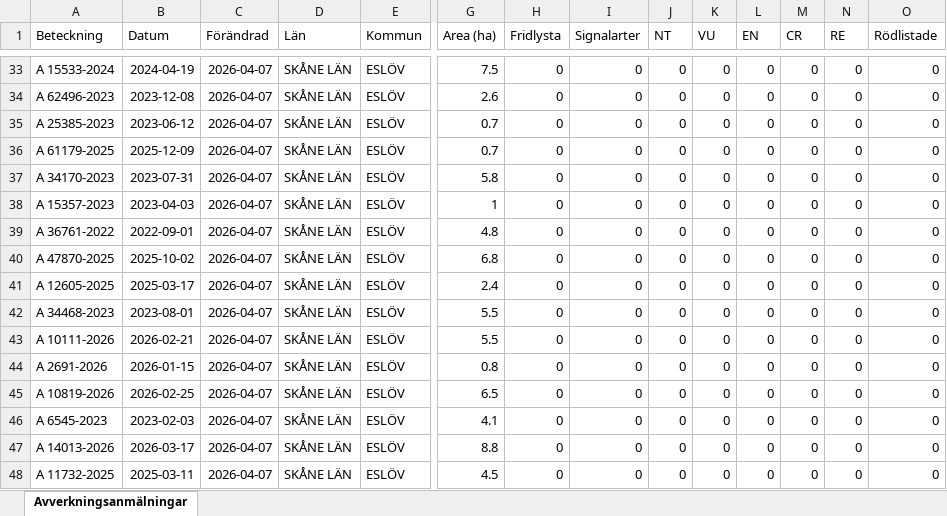
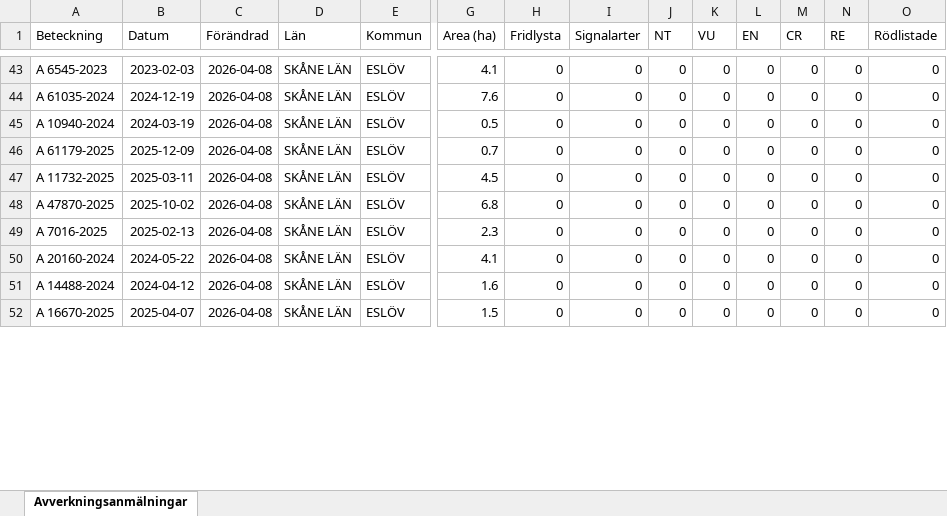
Before and after one commit to klasma/Logging_1285, an Excel workbook: Översikt ESLÖV.xlsx, sheet Avverkningsanmälningar, drawn as a sheet; only a part is shown, gaps mark what is left out; values as stored, in another font and other column widths than the file's, no borders; removed rows and columns are numbered as before the commit, all else as after; rows hold the shown columns only; the diff covers the shown part only; the diff names each change by its address in the sheet, - before the commit and + after, or states it on an @@ line.

```diff
--- a/Översikt ESLÖV.xlsx (sheet Avverkningsanmälningar)
+++ b/Översikt ESLÖV.xlsx (sheet Avverkningsanmälningar)
-A43 (Beteckning): A 15533-2024
+A43 (Beteckning): A 6545-2023
-B43 (Datum): 2024-04-19
+B43 (Datum): 2023-02-03
-C43:C47 (Förändrad): 2026-04-07
+C43:C47 (Förändrad): 2026-04-08
-G43 (Area (ha)): 7.5
+G43 (Area (ha)): 4.1
-A44 (Beteckning): A 62496-2023
+A44 (Beteckning): A 61035-2024
-B44 (Datum): 2023-12-08
+B44 (Datum): 2024-12-19
-G44 (Area (ha)): 2.6
+G44 (Area (ha)): 7.6
-A45 (Beteckning): A 25385-2023
+A45 (Beteckning): A 10940-2024
-B45 (Datum): 2023-06-12
+B45 (Datum): 2024-03-19
-G45 (Area (ha)): 0.7
+G45 (Area (ha)): 0.5
-A47 (Beteckning): A 34170-2023
+A47 (Beteckning): A 11732-2025
-B47 (Datum): 2023-07-31
+B47 (Datum): 2025-03-11
-G47 (Area (ha)): 5.8
+G47 (Area (ha)): 4.5
-row 38: A 15357-2023 | 2023-04-03 | 2026-04-07 | SKÅNE LÄN | ESLÖV | 1 | 0 | 0 | 0 | 0 | 0 | 0 | 0 | 0
-row 39: A 36761-2022 | 2022-09-01 | 2026-04-07 | SKÅNE LÄN | ESLÖV | 4.8 | 0 | 0 | 0 | 0 | 0 | 0 | 0 | 0
-C48:C49 (Förändrad): 2026-04-07
+C48:C49 (Förändrad): 2026-04-08
-A49 (Beteckning): A 12605-2025
+A49 (Beteckning): A 7016-2025
-B49 (Datum): 2025-03-17
+B49 (Datum): 2025-02-13
-G49 (Area (ha)): 2.4
+G49 (Area (ha)): 2.3
-row 42: A 34468-2023 | 2023-08-01 | 2026-04-07 | SKÅNE LÄN | ESLÖV | 5.5 | 0 | 0 | 0 | 0 | 0 | 0 | 0 | 0
-row 43: A 10111-2026 | 2026-02-21 | 2026-04-07 | SKÅNE LÄN | ESLÖV | 5.5 | 0 | 0 | 0 | 0 | 0 | 0 | 0 | 0
-row 44: A 2691-2026 | 2026-01-15 | 2026-04-07 | SKÅNE LÄN | ESLÖV | 0.8 | 0 | 0 | 0 | 0 | 0 | 0 | 0 | 0
-row 45: A 10819-2026 | 2026-02-25 | 2026-04-07 | SKÅNE LÄN | ESLÖV | 6.5 | 0 | 0 | 0 | 0 | 0 | 0 | 0 | 0
-A50 (Beteckning): A 6545-2023
+A50 (Beteckning): A 20160-2024
-B50 (Datum): 2023-02-03
+B50 (Datum): 2024-05-22
-C50:C52 (Förändrad): 2026-04-07
+C50:C52 (Förändrad): 2026-04-08
-A51 (Beteckning): A 14013-2026
+A51 (Beteckning): A 14488-2024
-B51 (Datum): 2026-03-17
+B51 (Datum): 2024-04-12
-G51 (Area (ha)): 8.8
+G51 (Area (ha)): 1.6
-A52 (Beteckning): A 11732-2025
+A52 (Beteckning): A 16670-2025
-B52 (Datum): 2025-03-11
+B52 (Datum): 2025-04-07
-G52 (Area (ha)): 4.5
+G52 (Area (ha)): 1.5
```
Also changed, not shown: 18 added rows, 12 removed rows and 103 edited cells elsewhere in this sheet, artfynd/A 1510-2024 artfynd.xlsx, artfynd/A 24802-2025 artfynd.xlsx, 28 other files.
